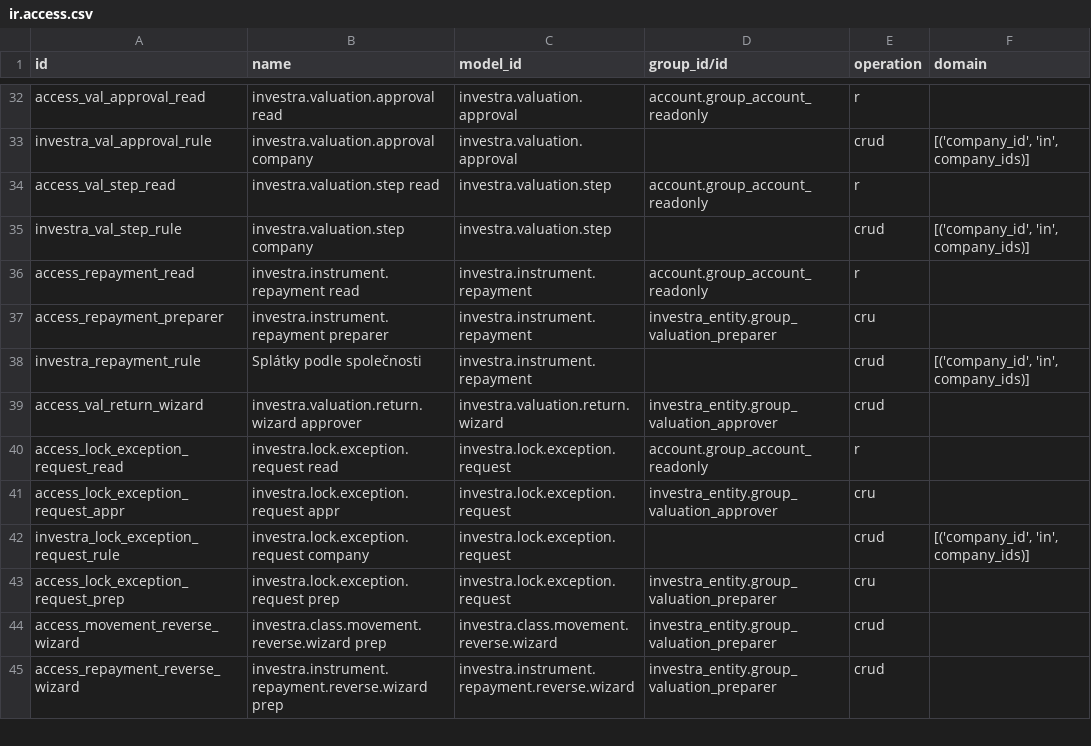
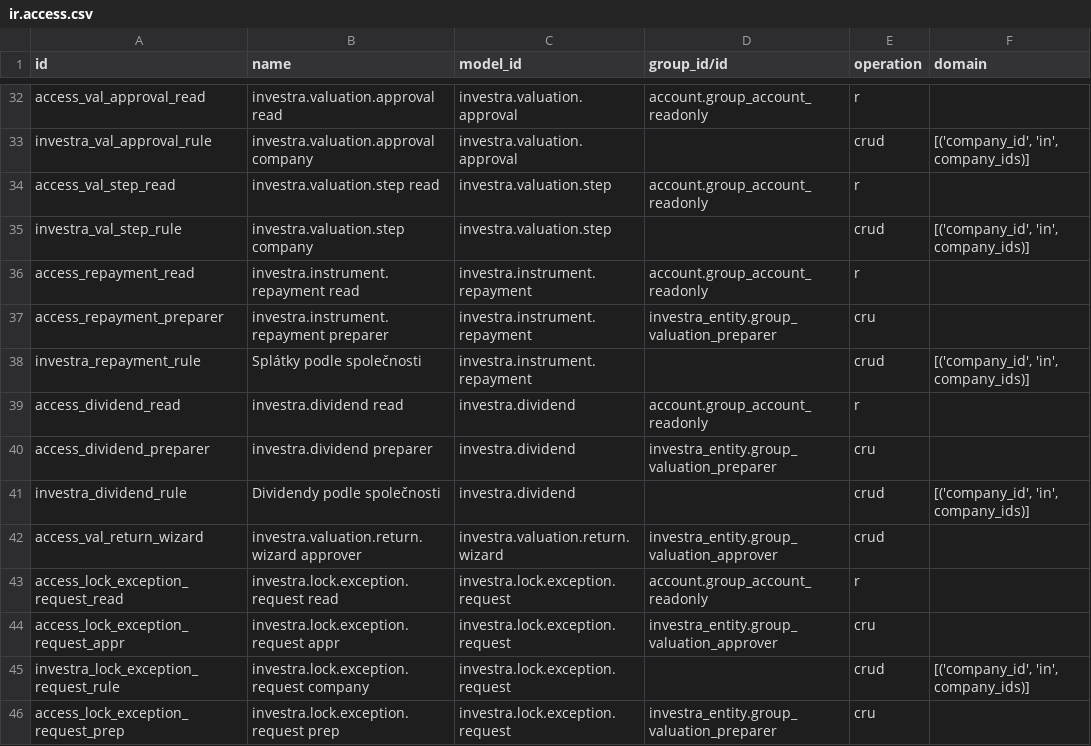
Before and after one commit to martinzima-gh/Odoo, a CSV file: addons/custom/investra_nav/security/ir.access.csv, drawn as a sheet; only a part is shown, gaps mark what is left out; the shorter side is filled out with more unchanged rows.

```diff
--- a/addons/custom/investra_nav/security/ir.access.csv
+++ b/addons/custom/investra_nav/security/ir.access.csv
@@ -38,2 +38,5 @@ access_repayment_preparer,investra.instrument.repayment preparer,investra.instru
 investra_repayment_rule,Splátky podle společnosti,investra.instrument.repayment,,crud,"[('company_id', 'in', company_ids)]"
+access_dividend_read,investra.dividend read,investra.dividend,account.group_account_readonly,r,
+access_dividend_preparer,investra.dividend preparer,investra.dividend,investra_entity.group_valuation_preparer,cru,
+investra_dividend_rule,Dividendy podle společnosti,investra.dividend,,crud,"[('company_id', 'in', company_ids)]"
 access_val_return_wizard,investra.valuation.return.wizard approver,investra.valuation.return.wizard,investra_entity.group_valuation_approver,crud,
```
Also changed, not shown: addons/custom/investra_chart_fund/data/template/account.account-investra_fund.csv, 15 other files.
